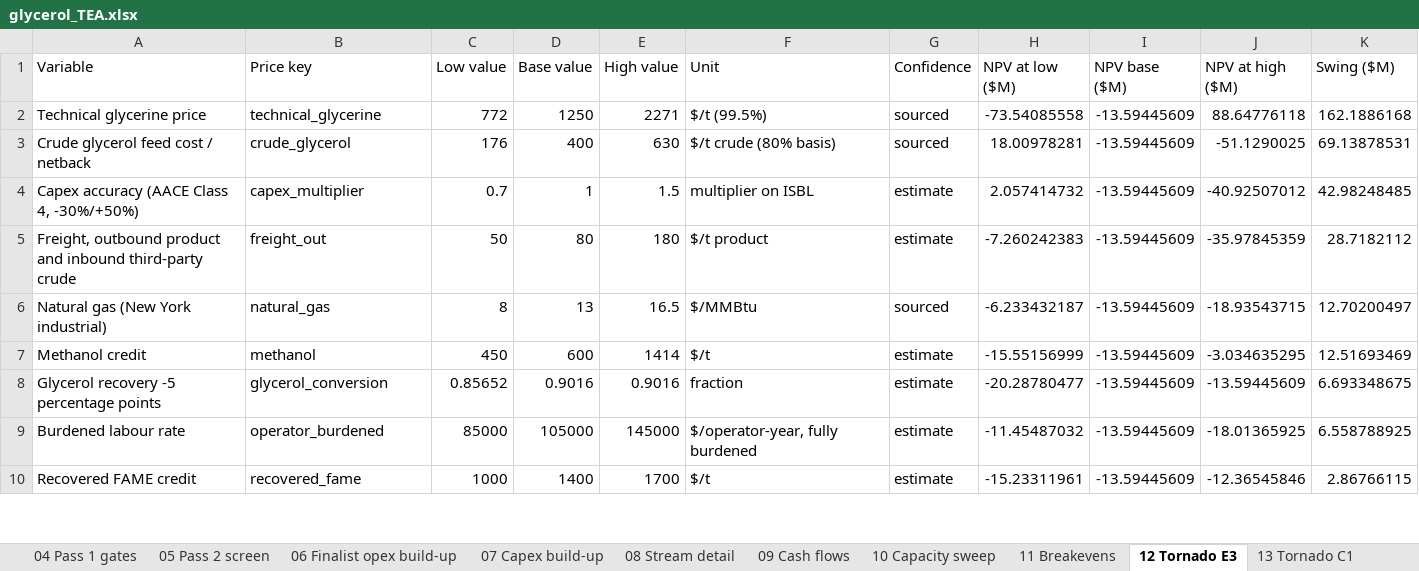
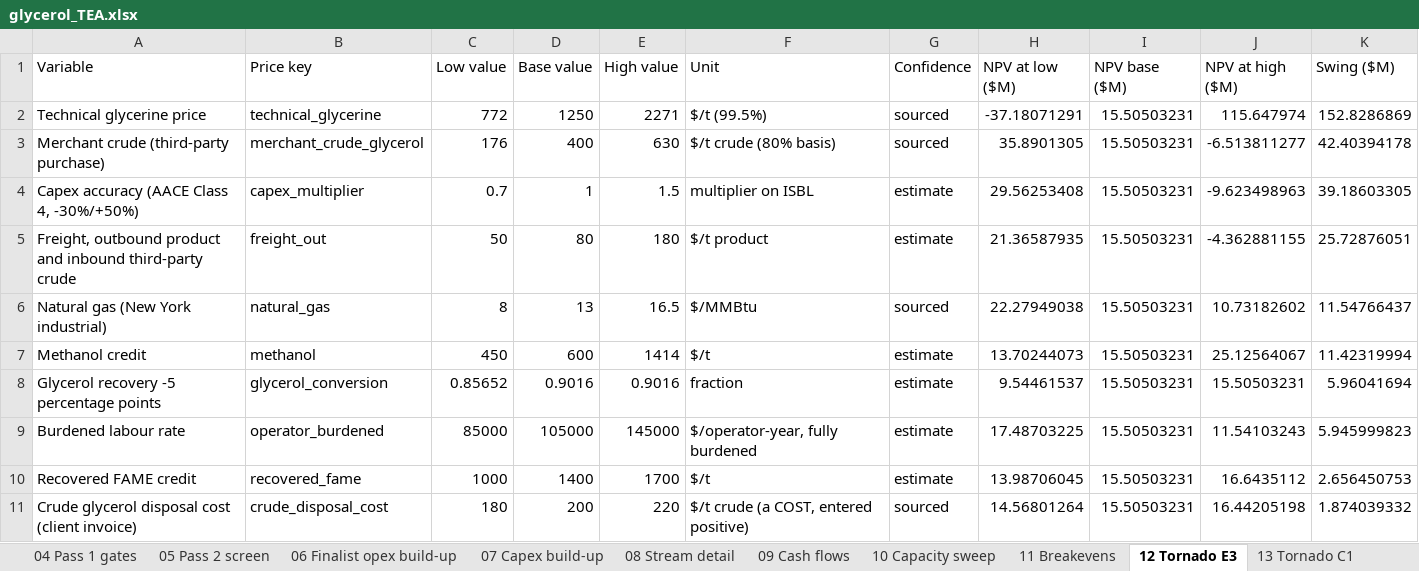
Before and after one commit to msk325-wq/cheme4320, an Excel workbook: outputs/glycerol_TEA.xlsx, sheet 12 Tornado E3, drawn as a sheet; only a part is shown; values as stored, in another font and other column widths than the file's, no borders; the diff covers the shown part only; the diff names each change by its address in the sheet, - before the commit and + after, or states it on an @@ line.

```diff
--- a/outputs/glycerol_TEA.xlsx (sheet 12 Tornado E3)
+++ b/outputs/glycerol_TEA.xlsx (sheet 12 Tornado E3)
-H2 (NPV at low ($M)): -73.54085558
+H2 (NPV at low ($M)): -37.18071291
-I2:I10 (NPV base ($M)): -13.59445609
+I2:I10 (NPV base ($M)): 15.50503231
-J2 (NPV at high ($M)): 88.64776118
+J2 (NPV at high ($M)): 115.647974
-K2 (Swing ($M)): 162.1886168
+K2 (Swing ($M)): 152.8286869
-A3 (Variable): Crude glycerol feed cost / netback
+A3 (Variable): Merchant crude (third-party purchase)
-B3 (Price key): crude_glycerol
+B3 (Price key): merchant_crude_glycerol
-H3 (NPV at low ($M)): 18.00978281
+H3 (NPV at low ($M)): 35.8901305
-J3 (NPV at high ($M)): -51.1290025
+J3 (NPV at high ($M)): -6.513811277
-K3 (Swing ($M)): 69.13878531
+K3 (Swing ($M)): 42.40394178
-H4 (NPV at low ($M)): 2.057414732
+H4 (NPV at low ($M)): 29.56253408
-J4 (NPV at high ($M)): -40.92507012
+J4 (NPV at high ($M)): -9.623498963
-K4 (Swing ($M)): 42.98248485
+K4 (Swing ($M)): 39.18603305
-H5 (NPV at low ($M)): -7.260242383
+H5 (NPV at low ($M)): 21.36587935
-J5 (NPV at high ($M)): -35.97845359
+J5 (NPV at high ($M)): -4.362881155
-K5 (Swing ($M)): 28.7182112
+K5 (Swing ($M)): 25.72876051
-H6 (NPV at low ($M)): -6.233432187
+H6 (NPV at low ($M)): 22.27949038
-J6 (NPV at high ($M)): -18.93543715
+J6 (NPV at high ($M)): 10.73182602
-K6 (Swing ($M)): 12.70200497
+K6 (Swing ($M)): 11.54766437
-H7 (NPV at low ($M)): -15.55156999
+H7 (NPV at low ($M)): 13.70244073
-J7 (NPV at high ($M)): -3.034635295
+J7 (NPV at high ($M)): 25.12564067
-K7 (Swing ($M)): 12.51693469
+K7 (Swing ($M)): 11.42319994
-H8 (NPV at low ($M)): -20.28780477
+H8 (NPV at low ($M)): 9.54461537
-J8 (NPV at high ($M)): -13.59445609
+J8 (NPV at high ($M)): 15.50503231
-K8 (Swing ($M)): 6.693348675
+K8 (Swing ($M)): 5.96041694
-H9 (NPV at low ($M)): -11.45487032
+H9 (NPV at low ($M)): 17.48703225
-J9 (NPV at high ($M)): -18.01365925
+J9 (NPV at high ($M)): 11.54103243
-K9 (Swing ($M)): 6.558788925
+K9 (Swing ($M)): 5.945999823
-H10 (NPV at low ($M)): -15.23311961
+H10 (NPV at low ($M)): 13.98706045
-J10 (NPV at high ($M)): -12.36545846
+J10 (NPV at high ($M)): 16.6435112
-K10 (Swing ($M)): 2.86766115
+K10 (Swing ($M)): 2.656450753
+row 11: Crude glycerol disposal cost (client invoice) | crude_disposal_cost | 180 | 200 | 220 | $/t crude (a COST, entered positive) | sourced | 14.56801264 | 15.50503231 | 16.44205198 | 1.874039332
```
Also changed, not shown: 1 added row and 24 edited cells elsewhere in this sheet, sheet 09 Cash flows, sheet 05 Pass 2 screen, sheet 13 Tornado C1, sheet 02 Price register, sheet 10 Capacity sweep, sheet 11 Breakevens, 7 more sheets, 11 other files.
